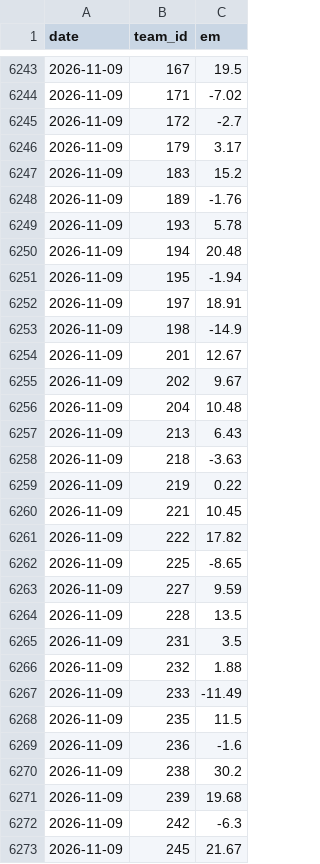
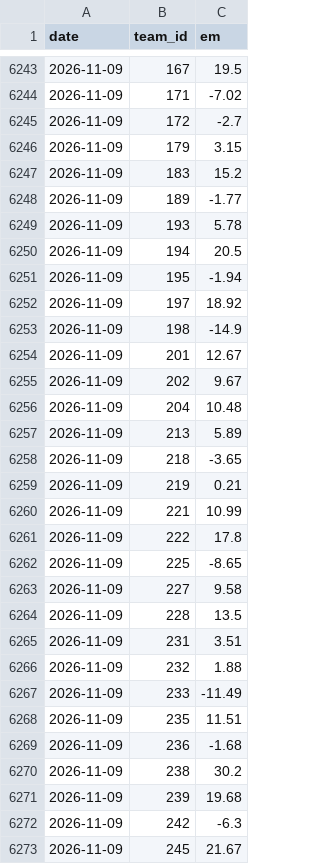
Before and after one commit to Gh0stmahn-ai/cbb-predictor, a CSV file: state/rating_history_2027.csv, drawn as a sheet; only a part is shown, gaps mark what is left out; the diff covers the shown part only.

```diff
--- a/state/rating_history_2027.csv
+++ b/state/rating_history_2027.csv
@@ -6245,9 +6245,9 @@ date,team_id,em
 2026-11-09,172,-2.7
-2026-11-09,179,3.17
+2026-11-09,179,3.15
 2026-11-09,183,15.2
-2026-11-09,189,-1.76
+2026-11-09,189,-1.77
 2026-11-09,193,5.78
-2026-11-09,194,20.48
+2026-11-09,194,20.5
 2026-11-09,195,-1.94
-2026-11-09,197,18.91
+2026-11-09,197,18.92
 2026-11-09,198,-14.9
@@ -6256,15 +6256,15 @@ date,team_id,em
 2026-11-09,204,10.48
-2026-11-09,213,6.43
-2026-11-09,218,-3.63
-2026-11-09,219,0.22
-2026-11-09,221,10.45
-2026-11-09,222,17.82
+2026-11-09,213,5.89
+2026-11-09,218,-3.65
+2026-11-09,219,0.21
+2026-11-09,221,10.99
+2026-11-09,222,17.8
 2026-11-09,225,-8.65
-2026-11-09,227,9.59
+2026-11-09,227,9.58
 2026-11-09,228,13.5
-2026-11-09,231,3.5
+2026-11-09,231,3.51
 2026-11-09,232,1.88
 2026-11-09,233,-11.49
-2026-11-09,235,11.5
-2026-11-09,236,-1.6
+2026-11-09,235,11.51
+2026-11-09,236,-1.68
 2026-11-09,238,30.2
```
Also changed, not shown: 97 edited cells elsewhere in this file, state/games_2027.csv, state/ledger_2027.csv, 13 other files.
